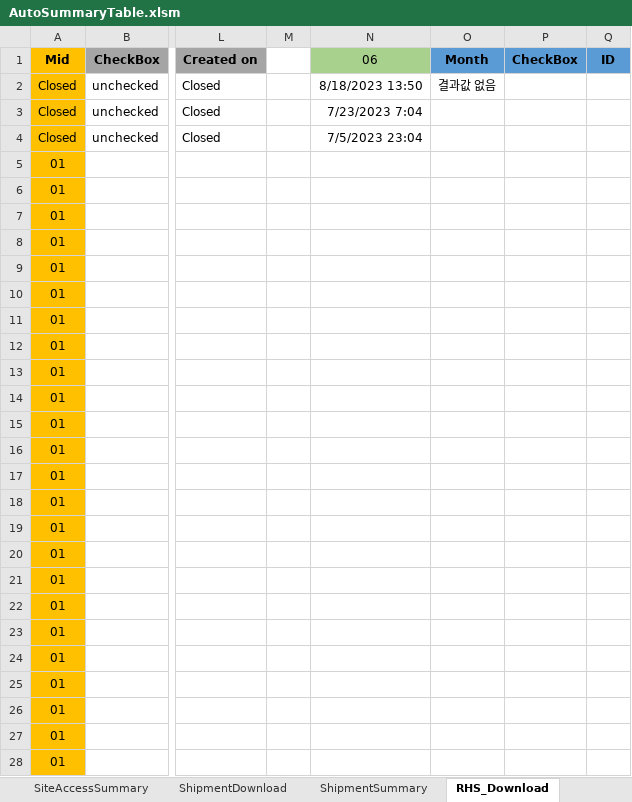
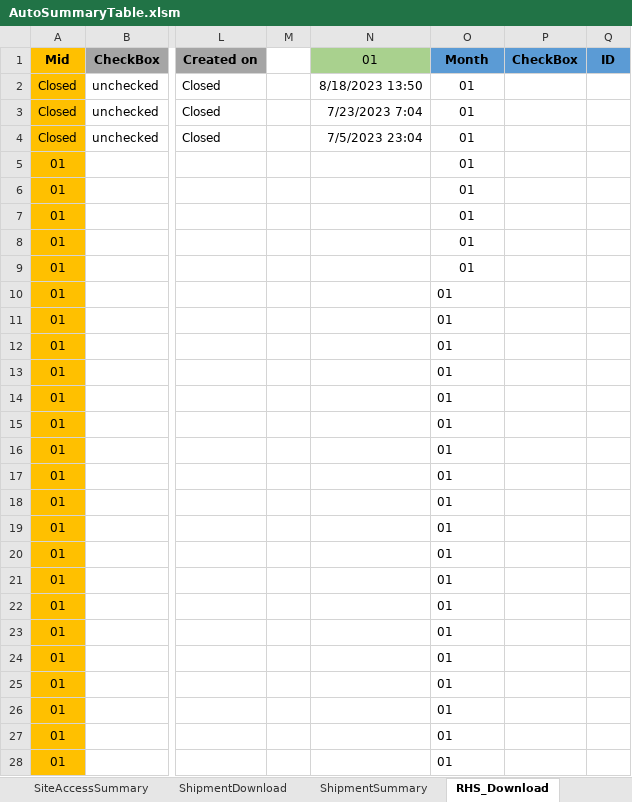
Before and after one commit to Isaacs21/DEK_RPA, an Excel workbook: Git_BOSS통합버전+아웃룩일정추출/AutoSummaryTable.xlsm, sheet RHS_Download, drawn as a sheet; only a part is shown, gaps mark what is left out; values as stored, in another font and other column widths than the file's, no borders; the diff covers the shown part only; the diff names each change by its address in the sheet, - before the commit and + after, or states it on an @@ line.

```diff
--- a/Git_BOSS통합버전+아웃룩일정추출/AutoSummaryTable.xlsm (sheet RHS_Download)
+++ b/Git_BOSS통합버전+아웃룩일정추출/AutoSummaryTable.xlsm (sheet RHS_Download)
-N1: 06
+N1: 01
-O2: 결과값 없음
+O2: 01
-O3:O28: (empty)
+O3:O28: 01
```
Also changed, not shown: 169 edited cells elsewhere in this sheet, sheet Temp&Hum_Download, sheet IncidentDownload, sheet ShipmentDownload, sheet SiteAccessDownload, sheet RHS_Summary, sheet Power_Summary, 3 more sheets, other sheet tabs, charts or pictures, Git_BOSS통합버전+아웃룩일정추출/SLA_Report/SLA_Report.xlsx, 53 other files.
